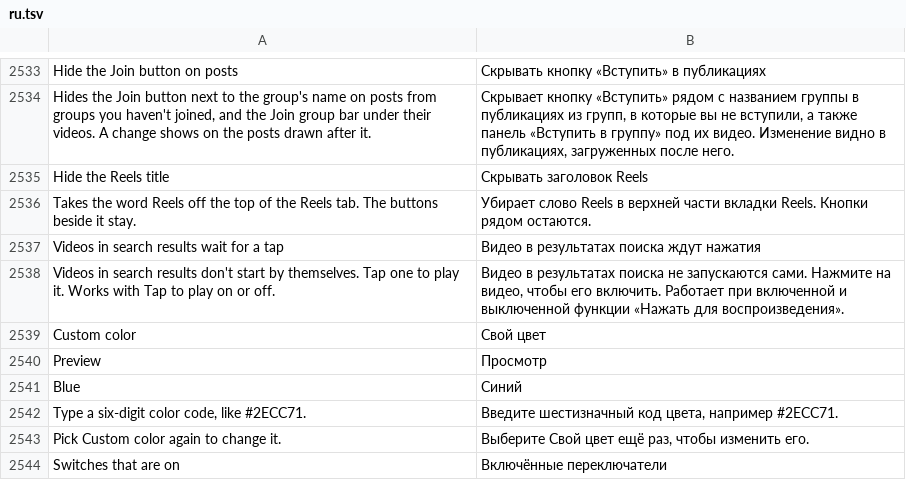
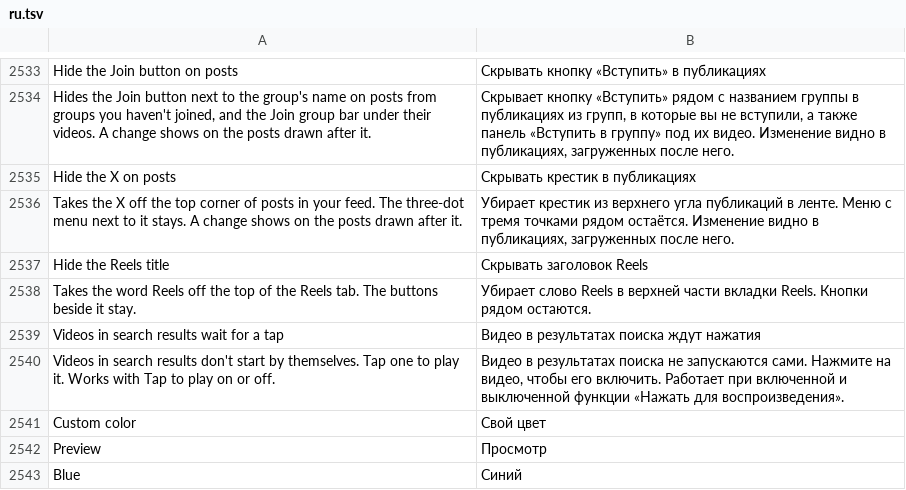
Before and after one commit to SysAdminDoc/HushFacebook, a TSV file: extensions/shared/library/src/main/l10n/ru.tsv, drawn as a sheet; only a part is shown, gaps mark what is left out; the shorter side is filled out with more unchanged rows; the diff names each change by its address in the sheet, - before the commit and + after, or states it on an @@ line.

Commit message:
feat(feed): add a switch that hides the X on feed posts
Facebook 585 draws the X next to the three-dot menu only when the post
header asks for it. The new switch answers no at that check, so the
header lays out as it does for posts that never had an X and the menu
keeps its place.

Refs #389

```diff
--- a/extensions/shared/library/src/main/l10n/ru.tsv
+++ b/extensions/shared/library/src/main/l10n/ru.tsv
+row 2535: Hide the X on posts | Скрывать крестик в публикациях
+row 2536: Takes the X off the top corner of posts in your feed. The three-dot menu next to it stays. A change shows on the posts drawn after it. | Убирает крестик из верхнего угла публикаций в ленте. Меню с тремя точками рядом остаётся. Изменение видно в публикациях, загруженных после него.
```
Also changed, not shown: extensions/shared/library/src/main/l10n/de.tsv, extensions/shared/library/src/main/l10n/es.tsv, 30 other files.
